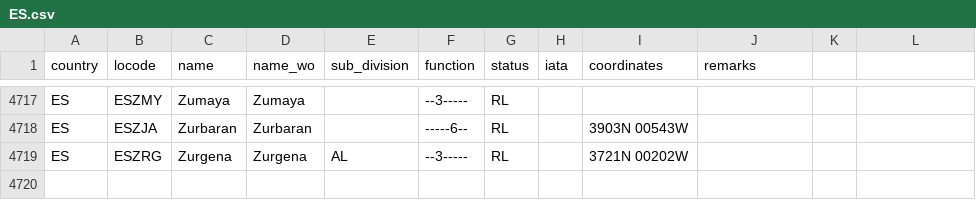
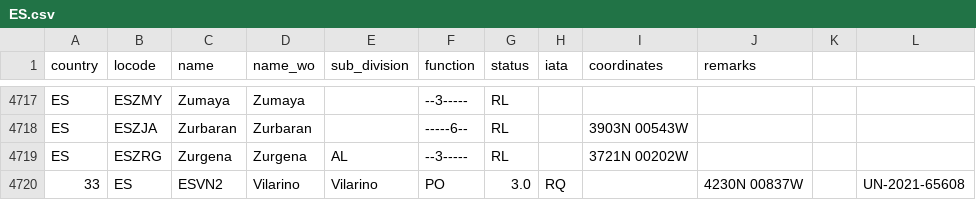
Before and after one commit to cmsdroff/unlocode, a CSV file: locodes/ES.csv, drawn as a sheet; only a part is shown, gaps mark what is left out; the diff names each change by its address in the sheet, - before the commit and + after, or states it on an @@ line.

Commit message:
update

```diff
--- a/locodes/ES.csv
+++ b/locodes/ES.csv
+row 4720: 33 | ES | ESVN2 | Vilarino | Vilarino | PO | 3.0 | RQ |  | 4230N 00837W |  | UN-2021-65608
```
